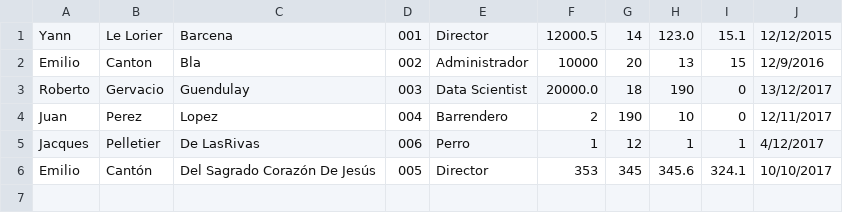
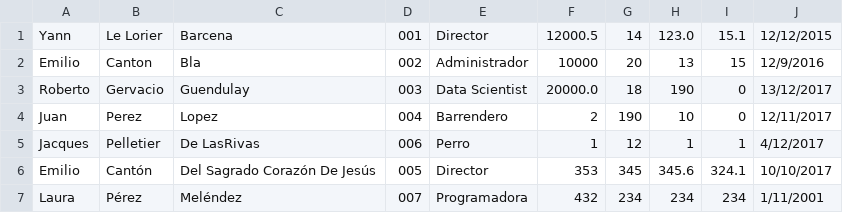
Before and after one commit to Equipo-Fundamentos/desing, a CSV file: bd.csv, drawn as a sheet; the diff names each change by its address in the sheet, - before the commit and + after, or states it on an @@ line.

```diff
--- a/bd.csv
+++ b/bd.csv
+row 7: Laura | Pérez | Meléndez | 007 | Programadora | 432 | 234 | 234 | 234 | 1/11/2001
```
Also changed, not shown: 1 other file.
